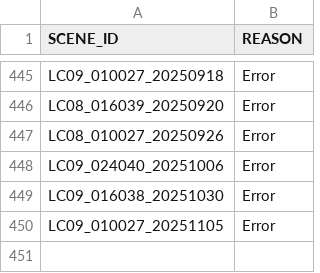
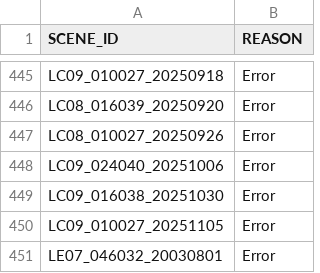
Before and after one commit to cgmorton/scene-skip-list, a CSV file: v2p1_eemetric_error.csv, drawn as a sheet; only a part is shown, gaps mark what is left out.

```diff
--- a/v2p1_eemetric_error.csv
+++ b/v2p1_eemetric_error.csv
@@ -450 +450,2 @@ LC09_016038_20251030,Error
 LC09_010027_20251105,Error
+LE07_046032_20030801,Error
```
Also changed, not shown: 2 other files.
